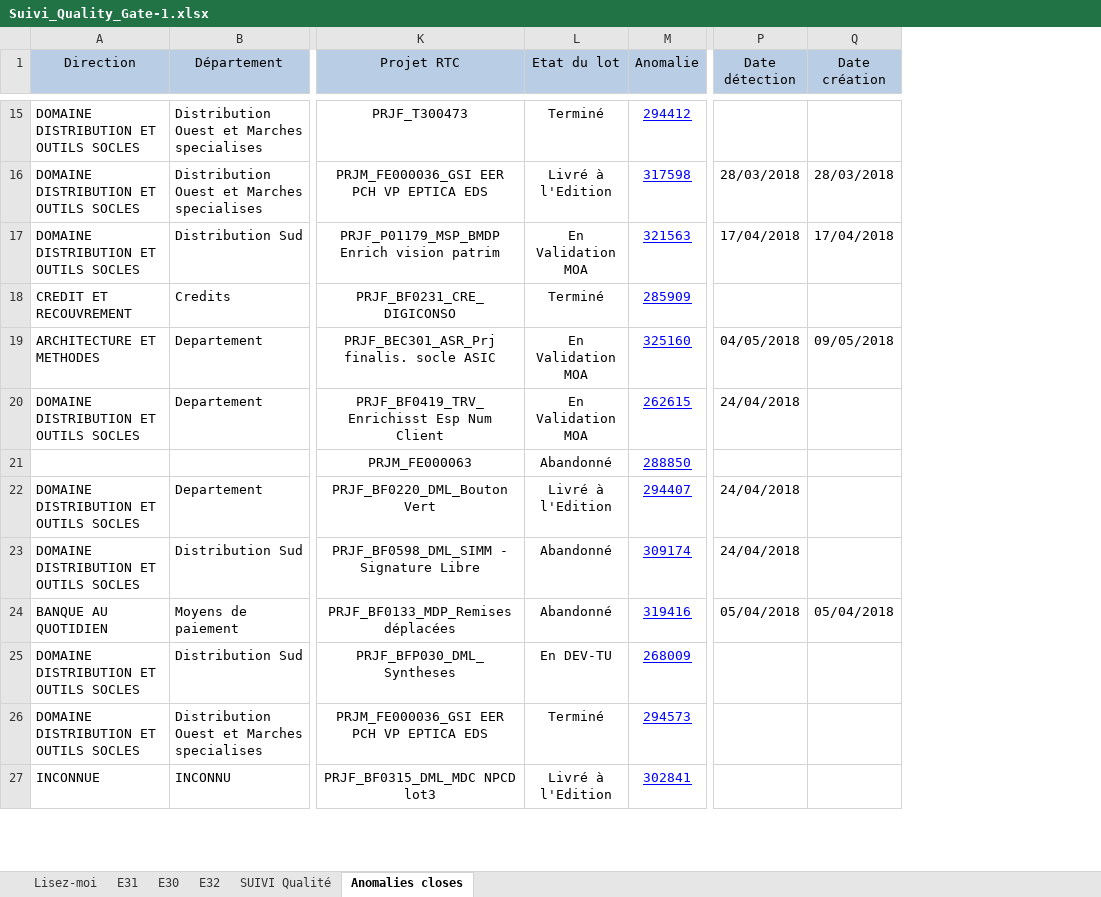
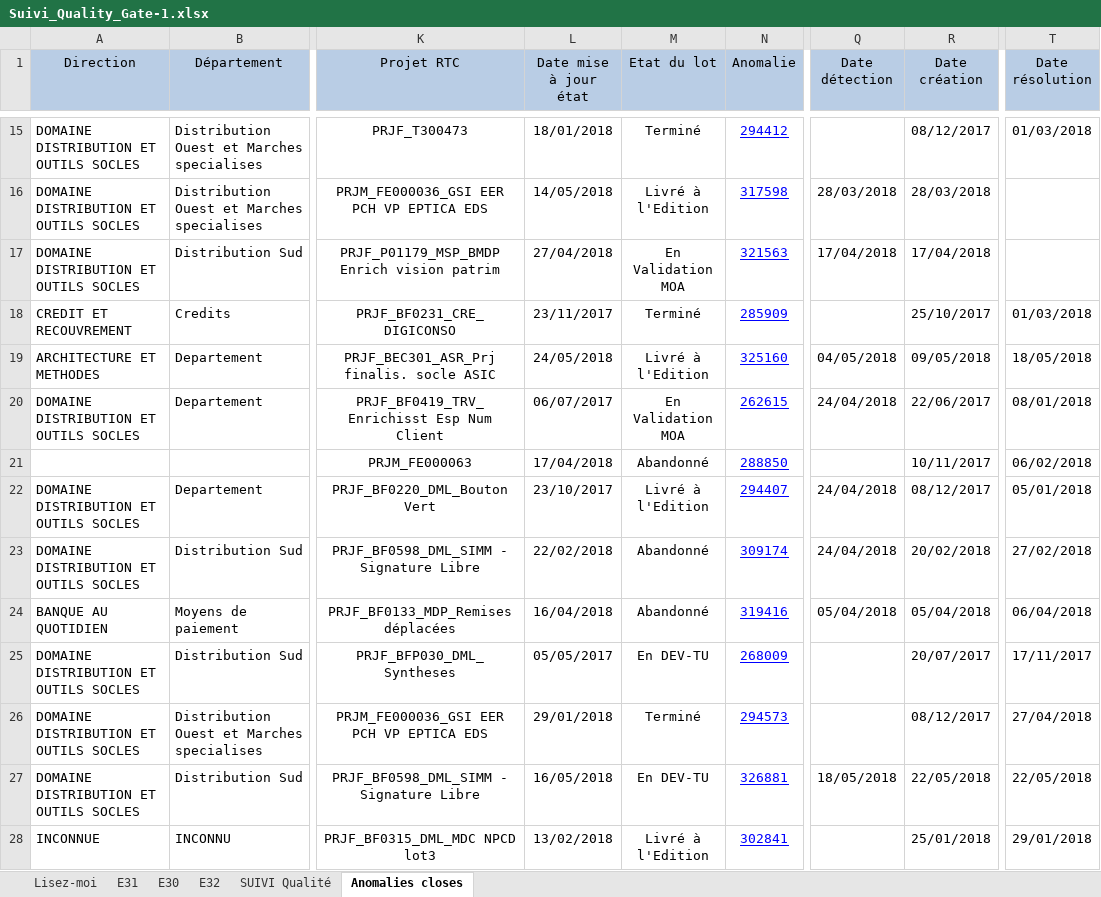
Before and after one commit to Tiggytamal/Redmine, an Excel workbook: SonarLysaFX/Suivi_Quality_Gate-1.xlsx, sheet Anomalies closes, drawn as a sheet; only a part is shown, gaps mark what is left out; values as stored, in another font and other column widths than the file's, no borders; addresses are those after the commit; the diff covers the shown part only; the diff names each change by its address in the sheet, - before the commit and + after, or states it on an @@ line.

```diff
--- a/SonarLysaFX/Suivi_Quality_Gate-1.xlsx (sheet Anomalies closes)
+++ b/SonarLysaFX/Suivi_Quality_Gate-1.xlsx (sheet Anomalies closes)
+column L (Date mise à jour état), rows 15-26: 18/01/2018 | 14/05/2018 | 27/04/2018 | 23/11/2017 | 24/05/2018 | 06/07/2017 | 17/04/2018 | 23/10/2017 | 22/02/2018 | 16/04/2018 | 05/05/2017 | 29/01/2018; row 28: 13/02/2018
+column T (Date résolution), rows 15-26: 01/03/2018 |  |  | 01/03/2018 | 18/05/2018 | 08/01/2018 | 06/02/2018 | 05/01/2018 | 27/02/2018 | 06/04/2018 | 17/11/2017 | 27/04/2018; row 28: 29/01/2018
-R15 (Date création): (empty)
+R15 (Date création): 08/12/2017
-R18 (Date création): (empty)
+R18 (Date création): 25/10/2017
-M19 (Etat du lot): En Validation MOA
+M19 (Etat du lot): Livré à l'Edition
-R20 (Date création): (empty)
+R20 (Date création): 22/06/2017
-R21 (Date création): (empty)
+R21 (Date création): 10/11/2017
-R22 (Date création): (empty)
+R22 (Date création): 08/12/2017
-R23 (Date création): (empty)
+R23 (Date création): 20/02/2018
-R25 (Date création): (empty)
+R25 (Date création): 20/07/2017
-R26 (Date création): (empty)
+R26 (Date création): 08/12/2017
@@ row 2 moved to row 27: DOMAINE DISTRIBUTION ET OUTILS SOCLES @@
-R28 (Date création): (empty)
+R28 (Date création): 25/01/2018
```
Also changed, not shown: 3 added rows and 59 edited cells elsewhere in this sheet, sheet SUIVI Qualité, sheet E31, sheet E30, sheet E32, SonarLysaFX/Suivi_Quality_Gate - DataStage.xlsx, 20 other files.
